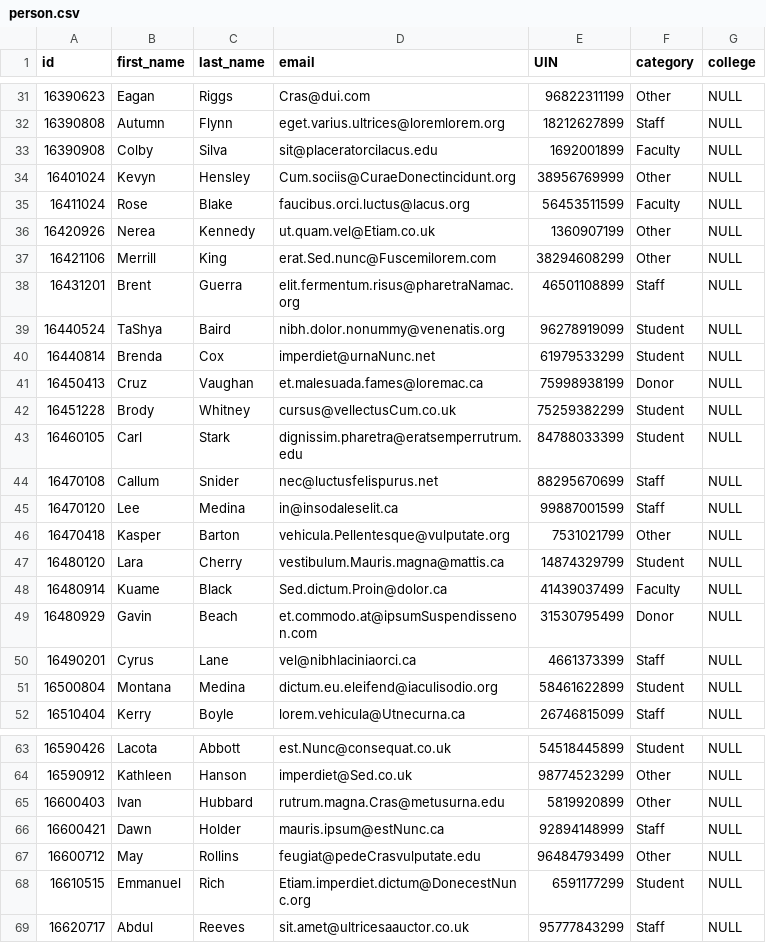
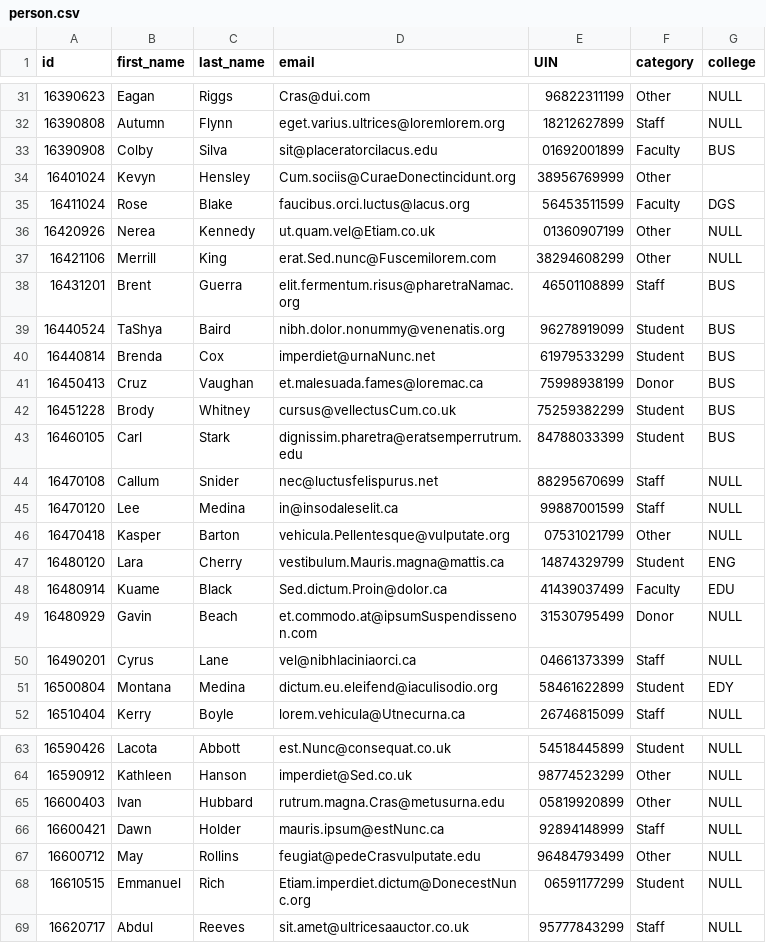
Before and after one commit to progressEdd/MakerLab-Database-Design, a CSV file: dummy_data_files/person.csv, drawn as a sheet; only a part is shown, gaps mark what is left out; the diff covers the shown part only.

```diff
--- a/dummy_data_files/person.csv
+++ b/dummy_data_files/person.csv
@@ -32,21 +32,21 @@ id,first_name,last_name,email,UIN,category,college
 16390808,Autumn,Flynn,eget.varius.ultrices@loremlorem.org,18212627899,Staff,NULL
-16390908,Colby,Silva,sit@placeratorcilacus.edu,1692001899,Faculty,NULL
-16401024,Kevyn,Hensley,Cum.sociis@CuraeDonectincidunt.org,38956769999,Other,NULL
-16411024,Rose,Blake,faucibus.orci.luctus@lacus.org,56453511599,Faculty,NULL
-16420926,Nerea,Kennedy,ut.quam.vel@Etiam.co.uk,1360907199,Other,NULL
+16390908,Colby,Silva,sit@placeratorcilacus.edu,01692001899,Faculty,BUS
+16401024,Kevyn,Hensley,Cum.sociis@CuraeDonectincidunt.org,38956769999,Other,
+16411024,Rose,Blake,faucibus.orci.luctus@lacus.org,56453511599,Faculty,DGS
+16420926,Nerea,Kennedy,ut.quam.vel@Etiam.co.uk,01360907199,Other,NULL
 16421106,Merrill,King,erat.Sed.nunc@Fuscemilorem.com,38294608299,Other,NULL
-16431201,Brent,Guerra,elit.fermentum.risus@pharetraNamac.org,46501108899,Staff,NULL
-16440524,TaShya,Baird,nibh.dolor.nonummy@venenatis.org,96278919099,Student,NULL
-16440814,Brenda,Cox,imperdiet@urnaNunc.net,61979533299,Student,NULL
-16450413,Cruz,Vaughan,et.malesuada.fames@loremac.ca,75998938199,Donor,NULL
-16451228,Brody,Whitney,cursus@vellectusCum.co.uk,75259382299,Student,NULL
-16460105,Carl,Stark,dignissim.pharetra@eratsemperrutrum.edu,84788033399,Student,NULL
+16431201,Brent,Guerra,elit.fermentum.risus@pharetraNamac.org,46501108899,Staff,BUS
+16440524,TaShya,Baird,nibh.dolor.nonummy@venenatis.org,96278919099,Student,BUS
+16440814,Brenda,Cox,imperdiet@urnaNunc.net,61979533299,Student,BUS
+16450413,Cruz,Vaughan,et.malesuada.fames@loremac.ca,75998938199,Donor,BUS
+16451228,Brody,Whitney,cursus@vellectusCum.co.uk,75259382299,Student,BUS
+16460105,Carl,Stark,dignissim.pharetra@eratsemperrutrum.edu,84788033399,Student,BUS
 16470108,Callum,Snider,nec@luctusfelispurus.net,88295670699,Staff,NULL
 16470120,Lee,Medina,in@insodaleselit.ca,99887001599,Staff,NULL
-16470418,Kasper,Barton,vehicula.Pellentesque@vulputate.org,7531021799,Other,NULL
-16480120,Lara,Cherry,vestibulum.Mauris.magna@mattis.ca,14874329799,Student,NULL
-16480914,Kuame,Black,Sed.dictum.Proin@dolor.ca,41439037499,Faculty,NULL
+16470418,Kasper,Barton,vehicula.Pellentesque@vulputate.org,07531021799,Other,NULL
+16480120,Lara,Cherry,vestibulum.Mauris.magna@mattis.ca,14874329799,Student,ENG
+16480914,Kuame,Black,Sed.dictum.Proin@dolor.ca,41439037499,Faculty,EDU
 16480929,Gavin,Beach,et.commodo.at@ipsumSuspendissenon.com,31530795499,Donor,NULL
-16490201,Cyrus,Lane,vel@nibhlaciniaorci.ca,4661373399,Staff,NULL
-16500804,Montana,Medina,dictum.eu.eleifend@iaculisodio.org,58461622899,Student,NULL
+16490201,Cyrus,Lane,vel@nibhlaciniaorci.ca,04661373399,Staff,NULL
+16500804,Montana,Medina,dictum.eu.eleifend@iaculisodio.org,58461622899,Student,EDY
 16510404,Kerry,Boyle,lorem.vehicula@Utnecurna.ca,26746815099,Staff,NULL
@@ -64,6 +64,6 @@ id,first_name,last_name,email,UIN,category,college
 16590912,Kathleen,Hanson,imperdiet@Sed.co.uk,98774523299,Other,NULL
-16600403,Ivan,Hubbard,rutrum.magna.Cras@metusurna.edu,5819920899,Other,NULL
+16600403,Ivan,Hubbard,rutrum.magna.Cras@metusurna.edu,05819920899,Other,NULL
 16600421,Dawn,Holder,mauris.ipsum@estNunc.ca,92894148999,Staff,NULL
 16600712,May,Rollins,feugiat@pedeCrasvulputate.edu,96484793499,Other,NULL
-16610515,Emmanuel,Rich,Etiam.imperdiet.dictum@DonecestNunc.org,6591177299,Student,NULL
+16610515,Emmanuel,Rich,Etiam.imperdiet.dictum@DonecestNunc.org,06591177299,Student,NULL
 16620717,Abdul,Reeves,sit.amet@ultricesaauctor.co.uk,95777843299,Staff,NULL
```
Also changed, not shown: 28 edited cells elsewhere in this file, 6 other files.
